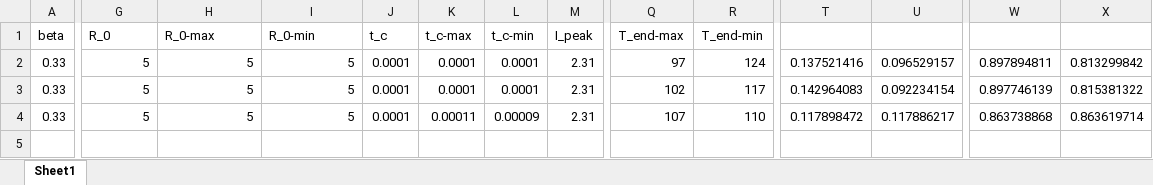
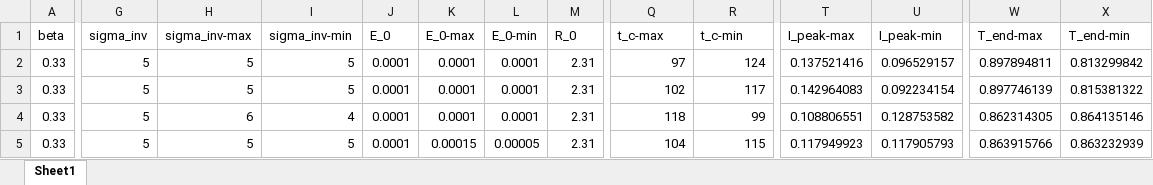
Before and after one commit to nbfigueroa/epimodel-sens, an Excel workbook: results/primer/VanillaSEIR_Scenario0_Primer_200_errorVary.xlsx, sheet Sheet1, drawn as a sheet; only a part is shown, gaps mark what is left out; values as stored, in another font and other column widths than the file's, no borders; addresses are those after the commit; rows hold the shown columns only; the diff covers the shown part only; the diff names each change by its address in the sheet, - before the commit and + after, or states it on an @@ line.

Commit message:
changes for SEIR analysis

```diff
--- a/results/primer/VanillaSEIR_Scenario0_Primer_200_errorVary.xlsx (sheet Sheet1)
+++ b/results/primer/VanillaSEIR_Scenario0_Primer_200_errorVary.xlsx (sheet Sheet1)
-G1: R_0
+G1: sigma_inv
-H1: R_0-max
+H1: sigma_inv-max
-I1: R_0-min
+I1: sigma_inv-min
-J1: t_c
+J1: E_0
-K1: t_c-max
+K1: E_0-max
-L1: t_c-min
+L1: E_0-min
-M1: I_peak
+M1: R_0
-Q1: T_end-max
+Q1: t_c-max
-R1: T_end-min
+R1: t_c-min
-T1: (empty)
+T1: I_peak-max
-U1: (empty)
+U1: I_peak-min
-W1: (empty)
+W1: T_end-max
-X1: (empty)
+X1: T_end-min
+row 4: 0.33 | 5 | 6 | 4 | 0.0001 | 0.0001 | 0.0001 | 2.31 | 118 | 99 | 0.108806551 | 0.128753582 | 0.862314305 | 0.864135146
-K5 (E_0-max): 0.00011
+K5 (E_0-max): 0.00015
-L5 (E_0-min): 0.00009
+L5 (E_0-min): 0.00005
-Q5 (t_c-max): 107
+Q5 (t_c-max): 104
-R5 (t_c-min): 110
+R5 (t_c-min): 115
-T5 (I_peak-max): 0.117898472
+T5 (I_peak-max): 0.117949923
-U5 (I_peak-min): 0.117886217
+U5 (I_peak-min): 0.117905793
-W5 (T_end-max): 0.863738868
+W5 (T_end-max): 0.863915766
-X5 (T_end-min): 0.863619714
+X5 (T_end-min): 0.863232939
```
Also changed, not shown: 5 edited cells elsewhere in this sheet, results/primer/VanillaSIR_Scenario0_Primer_200_errorVary.xlsx, 11 other files.
